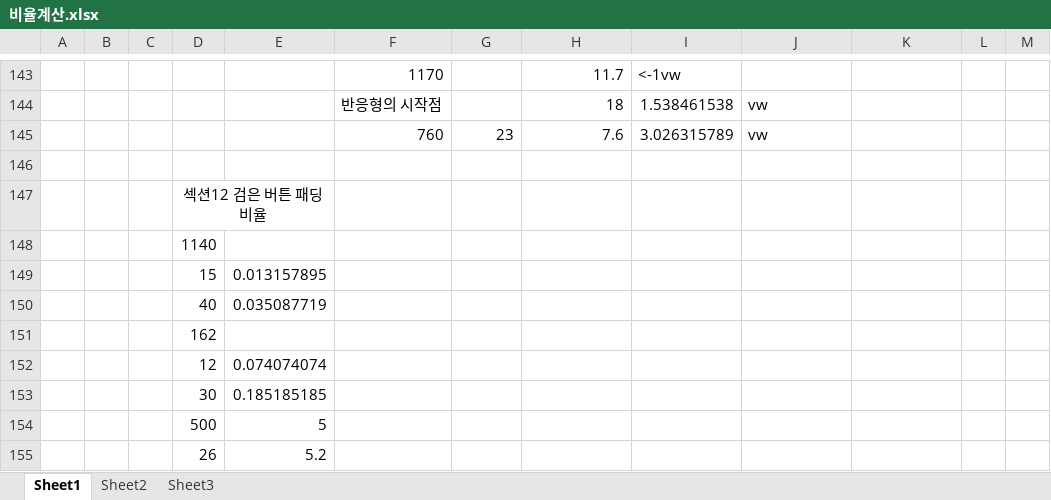
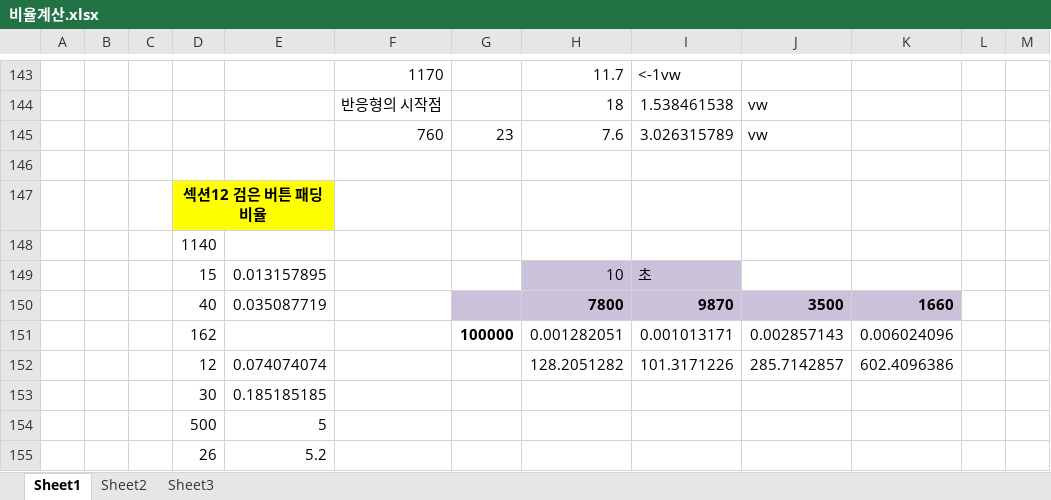
Before and after one commit to EunHeeChoi1955/brando, an Excel workbook: 비율계산.xlsx, sheet Sheet1, drawn as a sheet; only a part is shown, gaps mark what is left out; values as stored, in another font and other column widths than the file's, no borders; removed rows and columns are numbered as before the commit, all else as after; the diff names each change by its address in the sheet, - before the commit and + after, or states it on an @@ line.

```diff
--- a/비율계산.xlsx (sheet Sheet1)
+++ b/비율계산.xlsx (sheet Sheet1)
-D147:E147 fill: none
+D147:E147 fill: #FFFF00
-D147 bold: off
+D147 bold: on
-H149: (empty)
+H149: 10
-H149:I149 fill: none
+H149:I149 fill: #CCC1DA
-I149: (empty)
+I149: 초
-row 150:  |  |  | 40 | 0.035087719
-row 151:  |  |  | 162
-row 152:  |  |  | 12 | 0.074074074
+row 150:  |  |  | 40 | 0.035087719 |  |  | 7800 | 9870 | 3500 | 1660
+row 151:  |  |  | 162 |  |  | 100000 | 0.001282051 | 0.001013171 | 0.002857143 | 0.006024096
+row 152:  |  |  | 12 | 0.074074074 |  |  | 128.2051282 | 101.3171226 | 285.7142857 | 602.4096386
```
Also changed, not shown: 3 other files.
